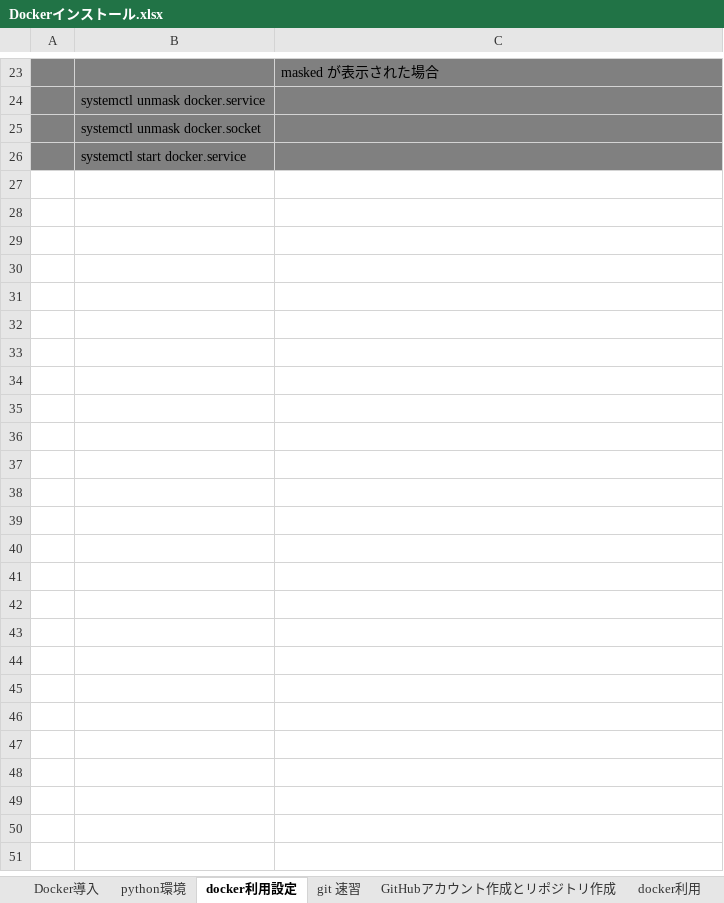
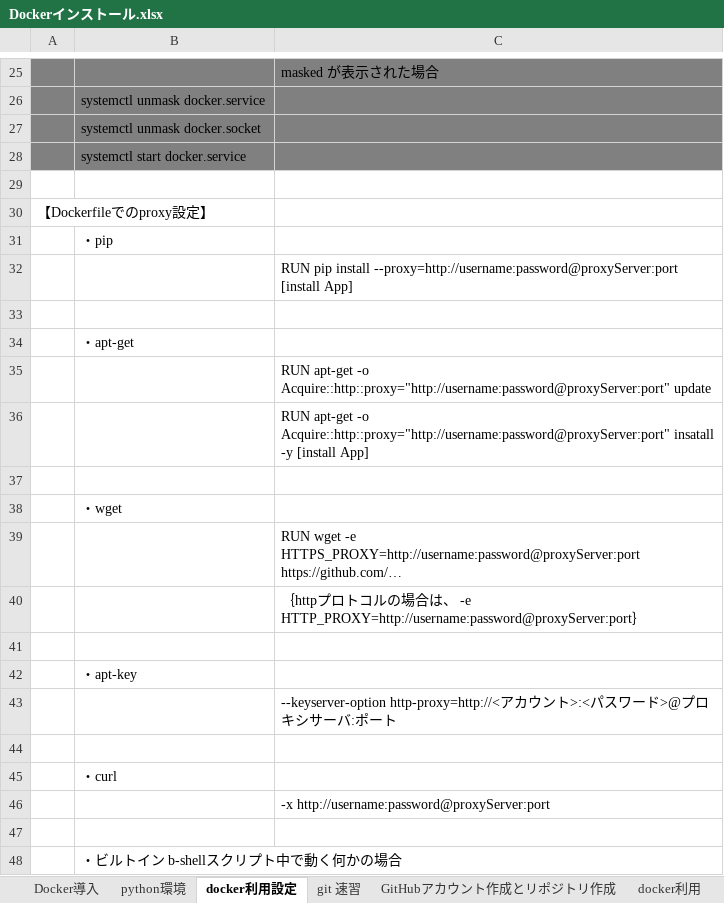
Before and after one commit to Naoki-Kashiwagi/Hello-World, an Excel workbook: Dockerインストール.xlsx, sheet docker利用設定, drawn as a sheet; only a part is shown, gaps mark what is left out; values as stored, in another font and other column widths than the file's, no borders; the diff covers the shown part only; the diff names each change by its address in the sheet, - before the commit and + after, or states it on an @@ line.

Commit message:
Add proxy setting in Dockerfile

```diff
--- a/Dockerインストール.xlsx (sheet docker利用設定)
+++ b/Dockerインストール.xlsx (sheet docker利用設定)
+row 29: (empty)
+row 30: 【Dockerfileでのproxy設定】
+row 31:  | ・pip
+row 32:  |  | RUN pip install --proxy=http://username:password@proxyServer:port [install App]
+row 33: (empty)
+row 34:  | ・apt-get
+row 35:  |  | RUN apt-get -o Acquire::http::proxy="http://username:password@proxyServer:port" update
+row 36:  |  | RUN apt-get -o Acquire::http::proxy="http://username:password@proxyServer:port" insatall -y [install App]
+row 37: (empty)
+row 38:  | ・wget
+row 39:  |  | RUN wget -e HTTPS_PROXY=http://username:password@proxyServer:port https://github.com/…
+row 40:  |  | ｛httpプロトコルの場合は、 -e HTTP_PROXY=http://username:password@proxyServer:port｝
+row 41: (empty)
+row 42:  | ・apt-key
+row 43:  |  | --keyserver-option http-proxy=http://<アカウント>:<パスワード>@プロキシサーバ:ポート
+row 44: (empty)
+row 45:  | ・curl
+row 46:  |  | -x http://username:password@proxyServer:port
+row 47: (empty)
+row 48:  | ・ビルトイン b-shellスクリプト中で動く何かの場合
```
Also changed, not shown: 15 added rows elsewhere in this sheet, sheet Docker導入, other sheet tabs, charts or pictures.
